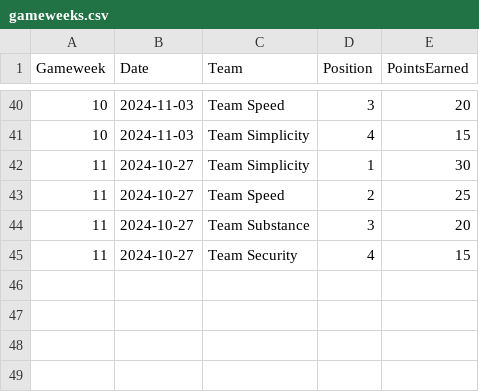
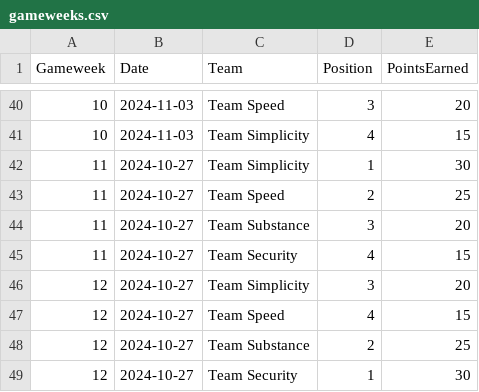
Before and after one commit to Adesina08/team_allocation, a CSV file: gameweeks.csv, drawn as a sheet; only a part is shown, gaps mark what is left out.

Commit message:
Update gameweeks.csv

```diff
--- a/gameweeks.csv
+++ b/gameweeks.csv
@@ -45 +45,5 @@ Gameweek,Date,Team,Position,PointsEarned
 11,2024-10-27,Team Security,4,15
+12,2024-10-27,Team Simplicity,3,20
+12,2024-10-27,Team Speed,4,15
+12,2024-10-27,Team Substance,2,25
+12,2024-10-27,Team Security,1,30
```
